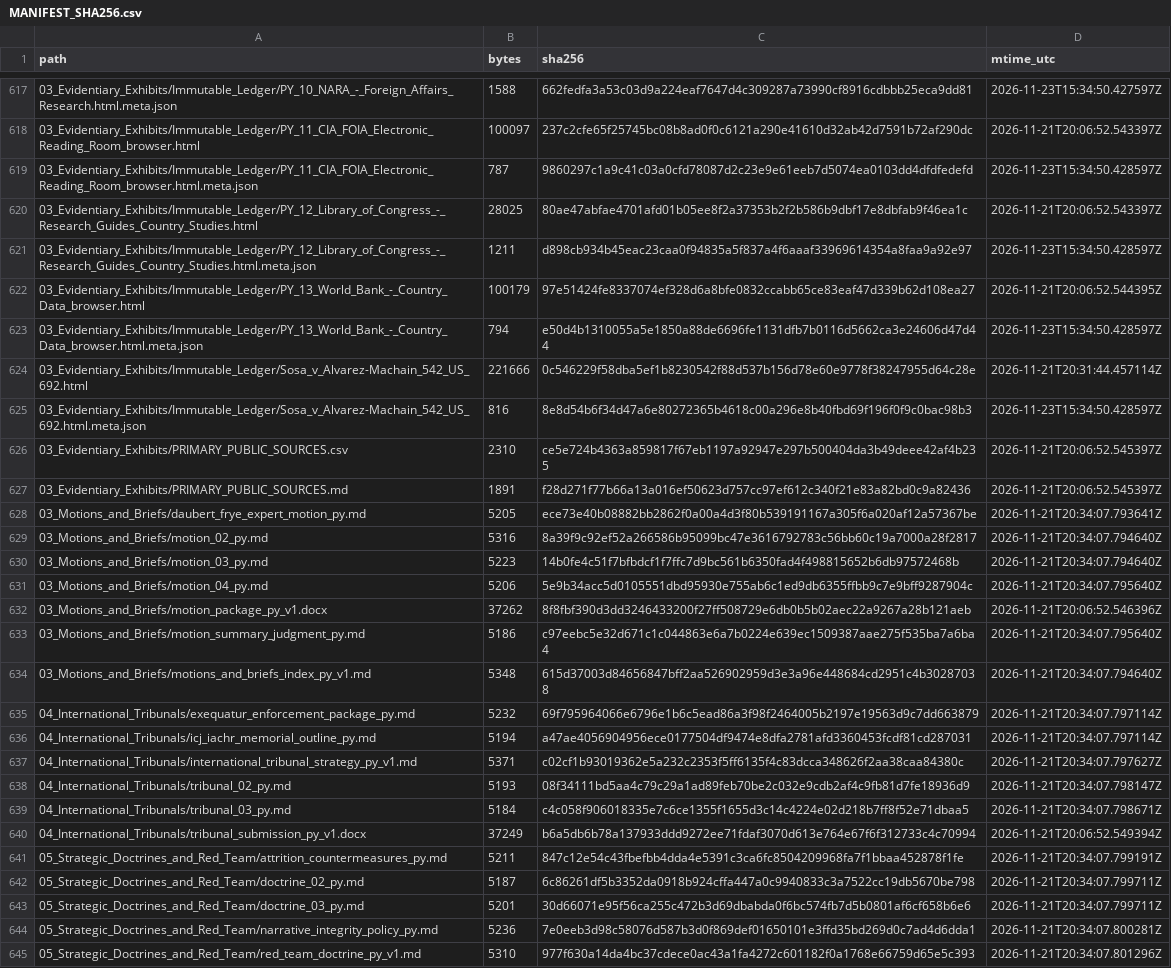
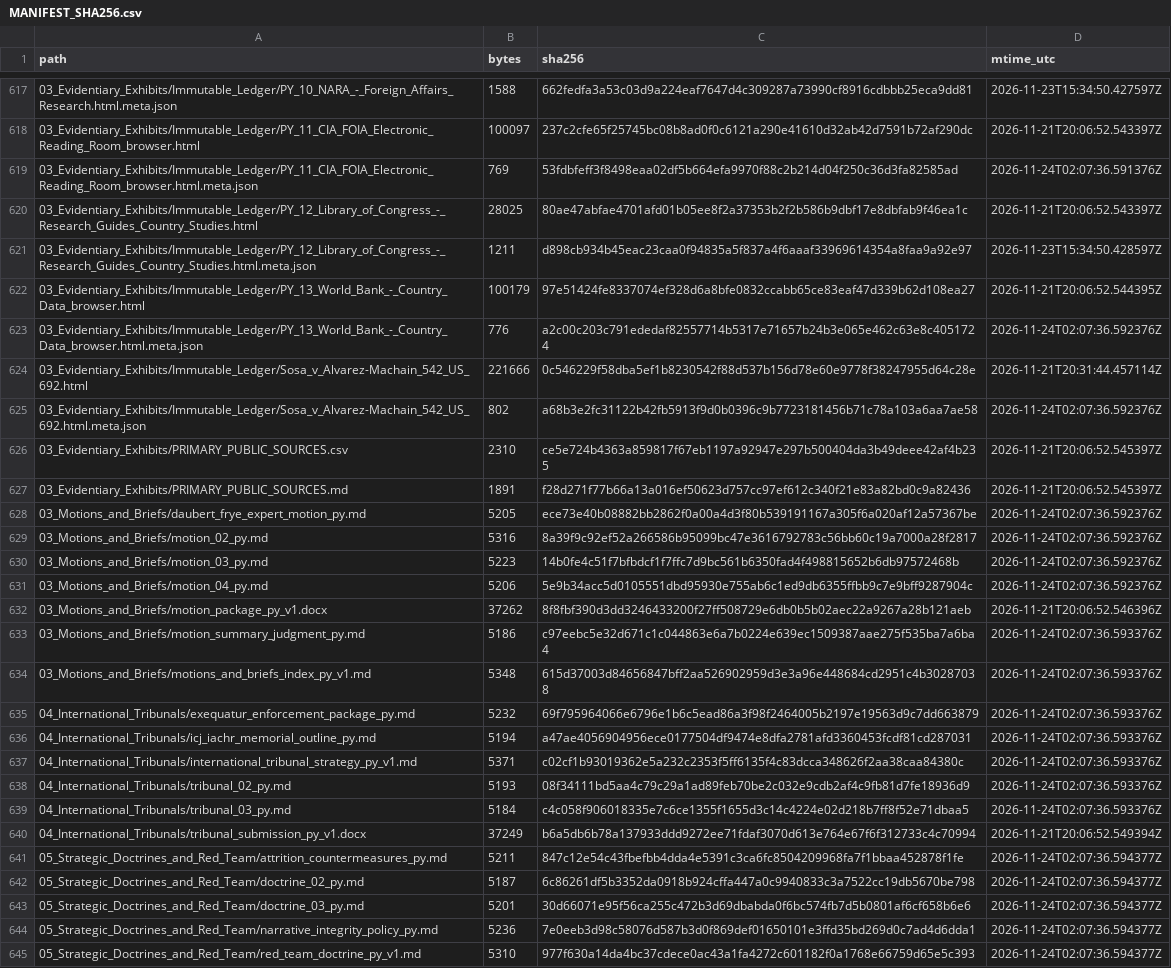
Before and after one commit to GlobalRestitutionAlliance/latam-us-py-paraguay-master-litigation, a CSV file: 99_Archives_and_Manifests/MANIFEST_SHA256.csv, drawn as a sheet; only a part is shown, gaps mark what is left out; the diff covers the shown part only; the diff names each change by its address in the sheet, - before the commit and + after, or states it on an @@ line.

```diff
--- a/99_Archives_and_Manifests/MANIFEST_SHA256.csv
+++ b/99_Archives_and_Manifests/MANIFEST_SHA256.csv
-B619 (bytes): 787
+B619 (bytes): 769
-C619 (sha256): 9860297c1a9c41c03a0cfd78087d2c23e9e61eeb7d5074ea0103dd4dfdfedefd
+C619 (sha256): 53fdbfeff3f8498eaa02df5b664efa9970f88c2b214d04f250c36d3fa82585ad
-D619 (mtime_utc): 2026-11-23T15:34:50.428597Z
+D619 (mtime_utc): 2026-11-24T02:07:36.591376Z
-B623 (bytes): 794
+B623 (bytes): 776
-C623 (sha256): e50d4b1310055a5e1850a88de6696fe1131dfb7b0116d5662ca3e24606d47d44
+C623 (sha256): a2c00c203c791ededaf82557714b5317e71657b24b3e065e462c63e8c4051724
-D623 (mtime_utc): 2026-11-23T15:34:50.428597Z
+D623 (mtime_utc): 2026-11-24T02:07:36.592376Z
-B625 (bytes): 816
+B625 (bytes): 802
-C625 (sha256): 8e8d54b6f34d47a6e80272365b4618c00a296e8b40fbd69f196f0f9c0bac98b3
+C625 (sha256): a68b3e2fc31122b42fb5913f9d0b0396c9b7723181456b71c78a103a6aa7ae58
-D625 (mtime_utc): 2026-11-23T15:34:50.428597Z
+D625 (mtime_utc): 2026-11-24T02:07:36.592376Z
-D628 (mtime_utc): 2026-11-21T20:34:07.793641Z
+D628 (mtime_utc): 2026-11-24T02:07:36.592376Z
-D629:D630 (mtime_utc): 2026-11-21T20:34:07.794640Z
+D629:D630 (mtime_utc): 2026-11-24T02:07:36.592376Z
-D631 (mtime_utc): 2026-11-21T20:34:07.795640Z
+D631 (mtime_utc): 2026-11-24T02:07:36.592376Z
-D633 (mtime_utc): 2026-11-21T20:34:07.795640Z
+D633 (mtime_utc): 2026-11-24T02:07:36.593376Z
-D634 (mtime_utc): 2026-11-21T20:34:07.794640Z
+D634 (mtime_utc): 2026-11-24T02:07:36.593376Z
-D635:D636 (mtime_utc): 2026-11-21T20:34:07.797114Z
+D635:D636 (mtime_utc): 2026-11-24T02:07:36.593376Z
-D637 (mtime_utc): 2026-11-21T20:34:07.797627Z
+D637 (mtime_utc): 2026-11-24T02:07:36.593376Z
-D638 (mtime_utc): 2026-11-21T20:34:07.798147Z
+D638 (mtime_utc): 2026-11-24T02:07:36.593376Z
-D639 (mtime_utc): 2026-11-21T20:34:07.798671Z
+D639 (mtime_utc): 2026-11-24T02:07:36.593376Z
-D641 (mtime_utc): 2026-11-21T20:34:07.799191Z
+D641 (mtime_utc): 2026-11-24T02:07:36.594377Z
-D642:D643 (mtime_utc): 2026-11-21T20:34:07.799711Z
+D642:D643 (mtime_utc): 2026-11-24T02:07:36.594377Z
-D644 (mtime_utc): 2026-11-21T20:34:07.800281Z
+D644 (mtime_utc): 2026-11-24T02:07:36.594377Z
-D645 (mtime_utc): 2026-11-21T20:34:07.801296Z
+D645 (mtime_utc): 2026-11-24T02:07:36.594377Z
```
Also changed, not shown: 89 edited cells elsewhere in this file, 1 other file.
